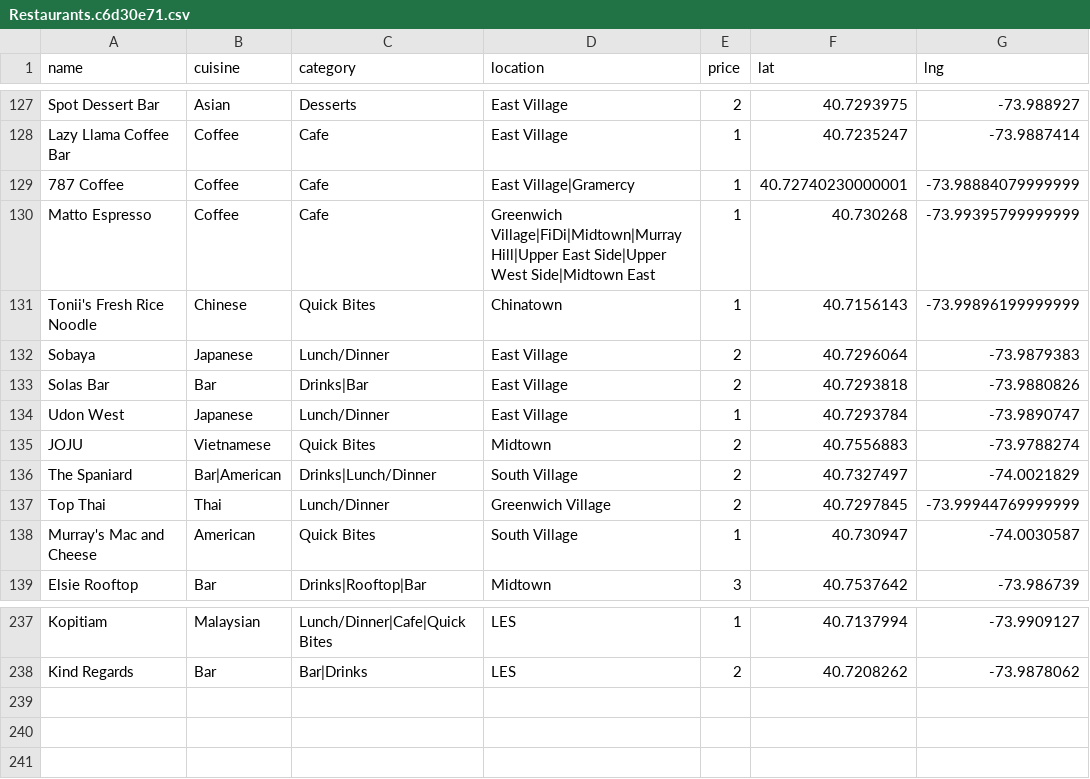
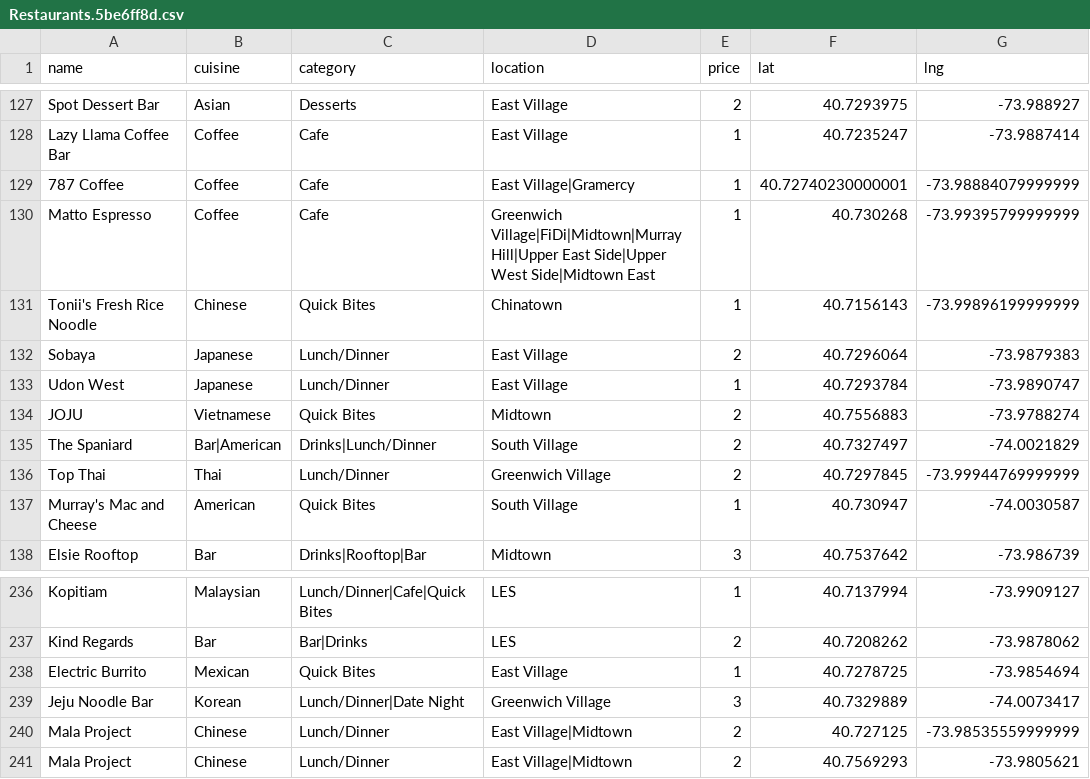
Before and after one commit to clawang/bon-viveur, a CSV file: static/media/Restaurants.5be6ff8d.csv (was static/media/Restaurants.c6d30e71.csv), drawn as a sheet; only a part is shown, gaps mark what is left out; removed rows and columns are numbered as before the commit, all else as after; the diff names each change by its address in the sheet, - before the commit and + after, or states it on an @@ line.

```diff
--- a/static/media/Restaurants.c6d30e71.csv
+++ b/static/media/Restaurants.5be6ff8d.csv
-row 133: Solas Bar | Bar | Drinks|Bar | East Village | 2 | 40.7293818 | -73.9880826
+row 238: Electric Burrito | Mexican | Quick Bites | East Village | 1 | 40.7278725 | -73.9854694
+row 239: Jeju Noodle Bar | Korean | Lunch/Dinner|Date Night | Greenwich Village | 3 | 40.7329889 | -74.0073417
+row 240: Mala Project | Chinese | Lunch/Dinner | East Village|Midtown | 2 | 40.727125 | -73.98535559999999
+row 241: Mala Project | Chinese | Lunch/Dinner | East Village|Midtown | 2 | 40.7569293 | -73.9805621
```
Also changed, not shown: 6 other files.
